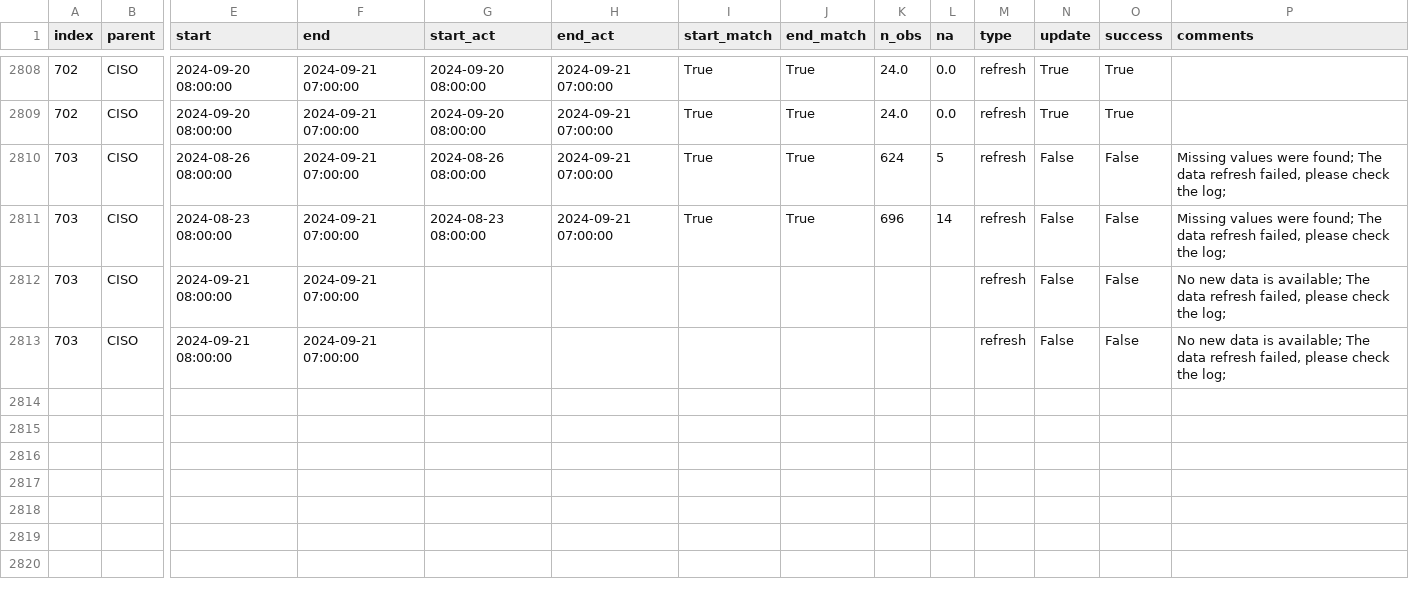
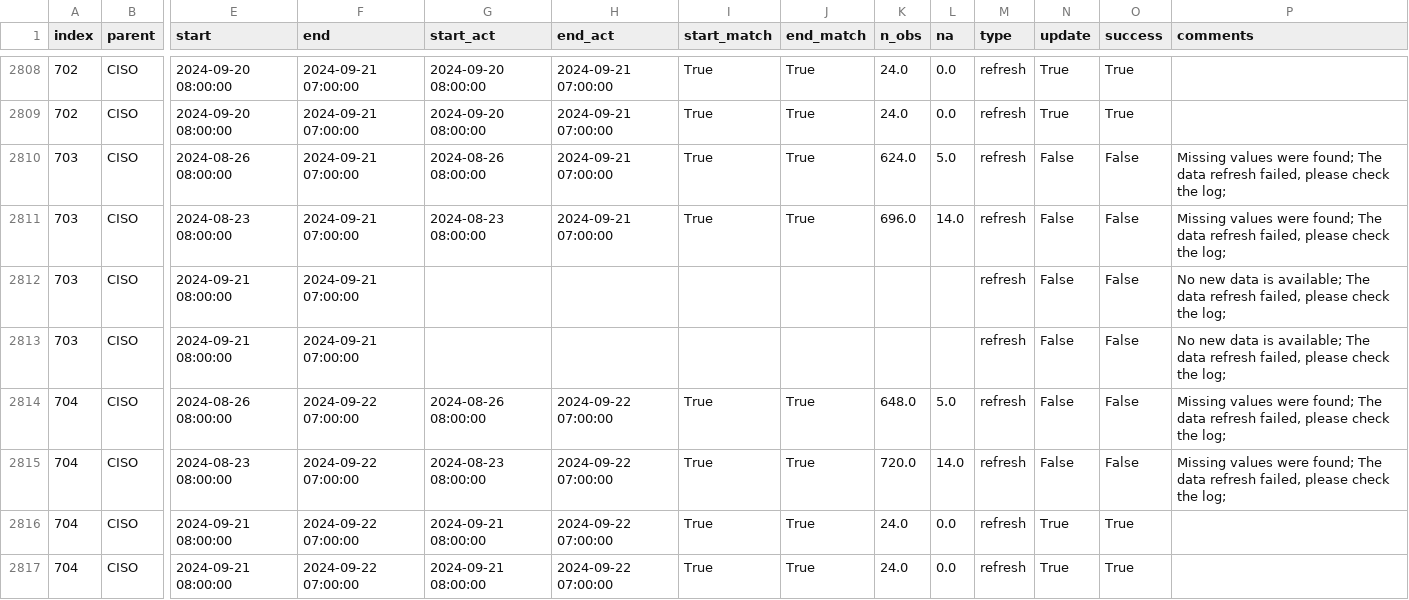
Before and after one commit to laughing-train/literate-train, a CSV file: metadata/ciso_log_py.csv, drawn as a sheet; only a part is shown, gaps mark what is left out; rows hold the shown columns only; the diff names each change by its address in the sheet, - before the commit and + after, or states it on an @@ line.

Commit message:
Auto update of the data

```diff
--- a/metadata/ciso_log_py.csv
+++ b/metadata/ciso_log_py.csv
-K2810 (n_obs): 624
+K2810 (n_obs): 624.0
-L2810 (na): 5
+L2810 (na): 5.0
-K2811 (n_obs): 696
+K2811 (n_obs): 696.0
-L2811 (na): 14
+L2811 (na): 14.0
+row 2814: 704 | CISO | 2024-08-26 08:00:00 | 2024-09-22 07:00:00 | 2024-08-26 08:00:00 | 2024-09-22 07:00:00 | True | True | 648.0 | 5.0 | refresh | False | False | Missing values were found; The data refresh failed, please check the log;
+row 2815: 704 | CISO | 2024-08-23 08:00:00 | 2024-09-22 07:00:00 | 2024-08-23 08:00:00 | 2024-09-22 07:00:00 | True | True | 720.0 | 14.0 | refresh | False | False | Missing values were found; The data refresh failed, please check the log;
+row 2816: 704 | CISO | 2024-09-21 08:00:00 | 2024-09-22 07:00:00 | 2024-09-21 08:00:00 | 2024-09-22 07:00:00 | True | True | 24.0 | 0.0 | refresh | True | True
+row 2817: 704 | CISO | 2024-09-21 08:00:00 | 2024-09-22 07:00:00 | 2024-09-21 08:00:00 | 2024-09-22 07:00:00 | True | True | 24.0 | 0.0 | refresh | True | True
```
Also changed, not shown: 2 other files.
